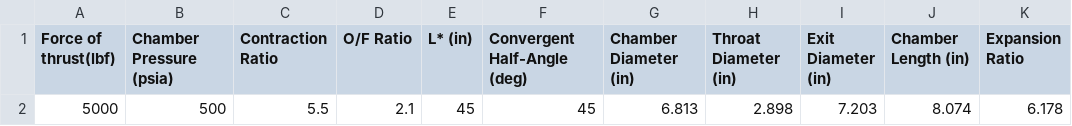
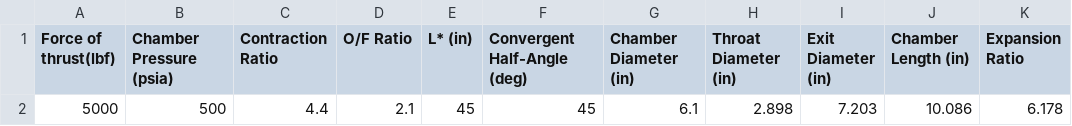
Before and after one commit to PURPL-Purdue/Turbopump, a CSV file: TCA/TCA Sizing Code Files/Dimensions CSV/dimensions.csv, drawn as a sheet; only a part is shown; the diff names each change by its address in the sheet, - before the commit and + after, or states it on an @@ line.

```diff
--- a/TCA/TCA Sizing Code Files/Dimensions CSV/dimensions.csv
+++ b/TCA/TCA Sizing Code Files/Dimensions CSV/dimensions.csv
-C2 (Contraction Ratio): 5.5
+C2 (Contraction Ratio): 4.4
-G2 (Chamber Diameter (in)): 6.813
+G2 (Chamber Diameter (in)): 6.1
-J2 (Chamber Length (in)): 8.074
+J2 (Chamber Length (in)): 10.086
```
Also changed, not shown: 1 other file.
